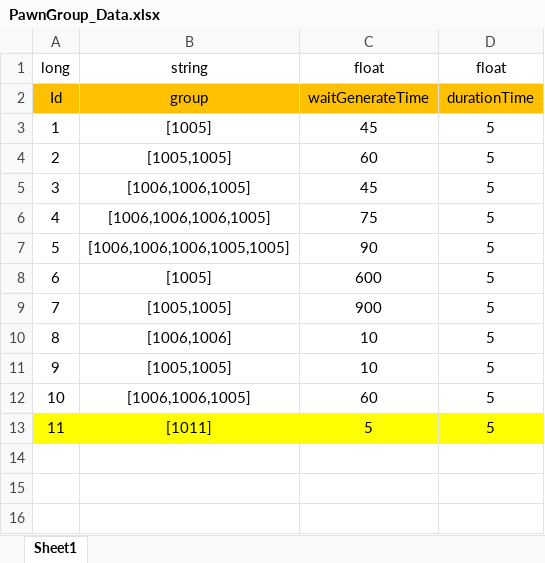
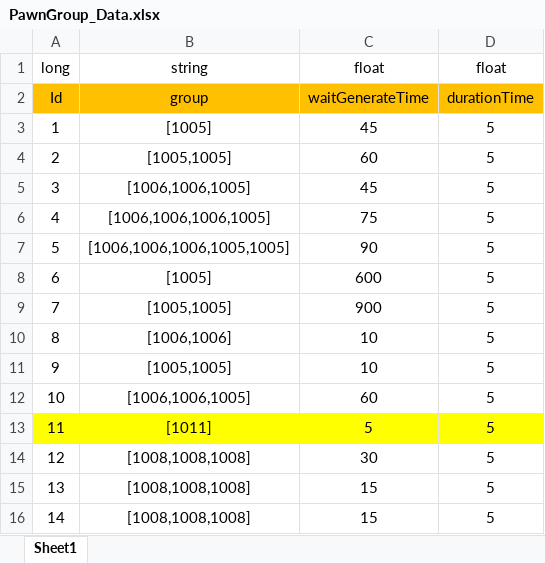
Before and after one commit to Chuyang1996/Nameless_Temp, an Excel workbook: GameDesign/ExcelData/PawnGroup_Data.xlsx, sheet Sheet1, drawn as a sheet; values as stored, in another font and other column widths than the file's, no borders; the diff names each change by its address in the sheet, - before the commit and + after, or states it on an @@ line.

```diff
--- a/GameDesign/ExcelData/PawnGroup_Data.xlsx (sheet Sheet1)
+++ b/GameDesign/ExcelData/PawnGroup_Data.xlsx (sheet Sheet1)
+row 14: 12 | [1008,1008,1008] | 30 | 5
+row 15: 13 | [1008,1008,1008] | 15 | 5
+row 16: 14 | [1008,1008,1008] | 15 | 5
```
Also changed, not shown: GameDesign/ExcelData/Area_Data.xlsx, GameDesign/ExcelData/EventTrigger_Data.xlsx, 5 other files.
